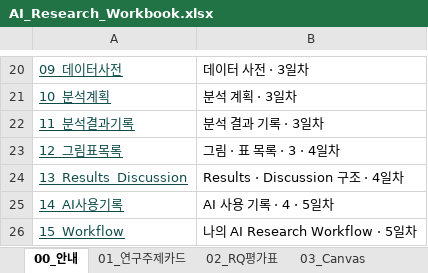
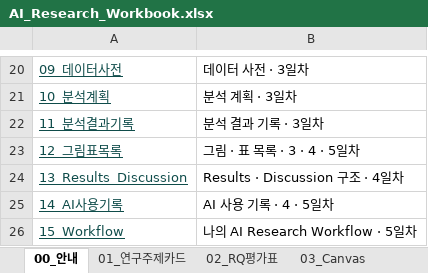
Before and after one commit to jungaistar/materials, an Excel workbook: grad/AI_Research_Workbook.xlsx, sheet 00_안내, drawn as a sheet; only a part is shown, gaps mark what is left out; values as stored, in another font and other column widths than the file's, no borders; the diff names each change by its address in the sheet, - before the commit and + after, or states it on an @@ line.

```diff
--- a/grad/AI_Research_Workbook.xlsx (sheet 00_안내)
+++ b/grad/AI_Research_Workbook.xlsx (sheet 00_안내)
-B23: 그림 · 표 목록 · 3 · 4일차
+B23: 그림 · 표 목록 · 3 · 4 · 5일차
```
Also changed, not shown: sheet 12_그림표목록, sheet 15_Workflow, sheet 13_Results_Discussion.
